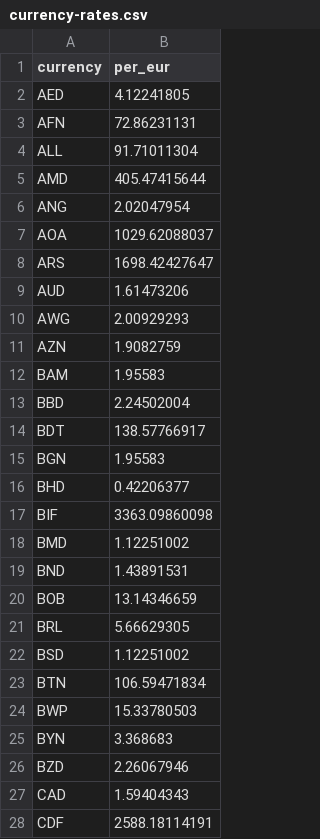
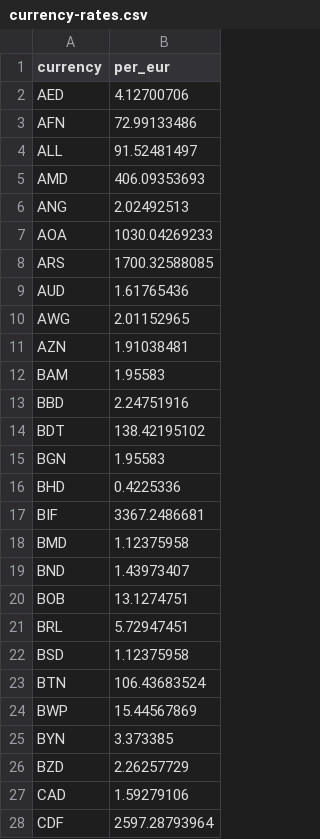
Before and after one commit to openvancamp/openvan-travel-data, a CSV file: data/currency-rates.csv, drawn as a sheet; only a part is shown; the diff covers the shown part only.

```diff
--- a/data/currency-rates.csv
+++ b/data/currency-rates.csv
@@ -1,28 +1,28 @@
 currency,per_eur
-AED,4.12241805
-AFN,72.86231131
-ALL,91.71011304
-AMD,405.47415644
-ANG,2.02047954
-AOA,1029.62088037
-ARS,1698.42427647
-AUD,1.61473206
-AWG,2.00929293
-AZN,1.9082759
+AED,4.12700706
+AFN,72.99133486
+ALL,91.52481497
+AMD,406.09353693
+ANG,2.02492513
+AOA,1030.04269233
+ARS,1700.32588085
+AUD,1.61765436
+AWG,2.01152965
+AZN,1.91038481
 BAM,1.95583
-BBD,2.24502004
-BDT,138.57766917
+BBD,2.24751916
+BDT,138.42195102
 BGN,1.95583
-BHD,0.42206377
-BIF,3363.09860098
-BMD,1.12251002
-BND,1.43891531
-BOB,13.14346659
-BRL,5.66629305
-BSD,1.12251002
-BTN,106.59471834
-BWP,15.33780503
-BYN,3.368683
-BZD,2.26067946
-CAD,1.59404343
-CDF,2588.18114191
+BHD,0.4225336
+BIF,3367.2486681
+BMD,1.12375958
+BND,1.43973407
+BOB,13.1274751
+BRL,5.72947451
+BSD,1.12375958
+BTN,106.43683524
+BWP,15.44567869
+BYN,3.373385
+BZD,2.26257729
+CAD,1.59279106
+CDF,2597.28793964
```
Also changed, not shown: 123 edited cells elsewhere in this file, data/fuel-prices.csv, data/vansky-weather.csv, 8 other files.
